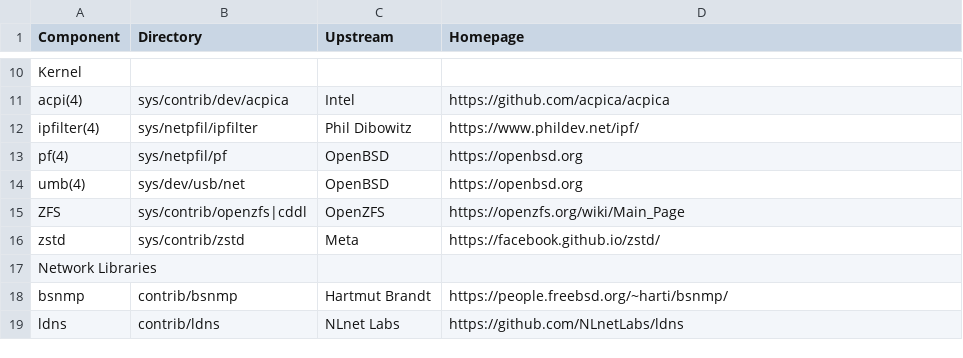
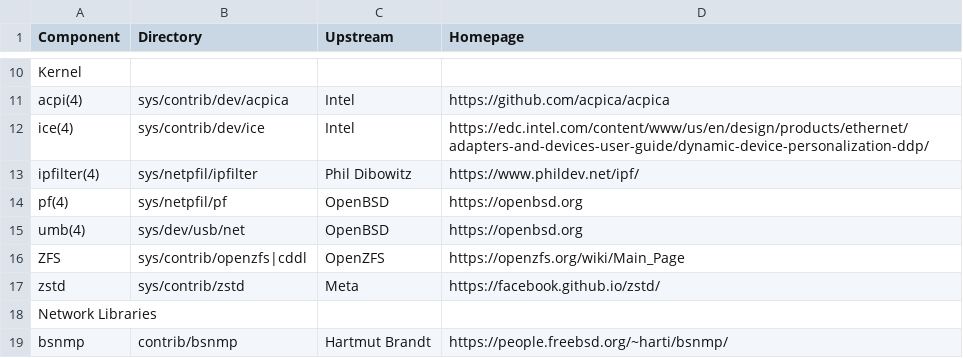
Before and after one commit to FreeBSDFoundation/alpha-omega-beach-cleaning, a CSV file: dependencies.csv, drawn as a sheet; only a part is shown, gaps mark what is left out; the shorter side is filled out with more unchanged rows; the diff names each change by its address in the sheet, - before the commit and + after, or states it on an @@ line.

Commit message:
dependencies: re-introduce ice(4)

```diff
--- a/dependencies.csv
+++ b/dependencies.csv
+row 12: ice(4) | sys/contrib/dev/ice | Intel | https://edc.intel.com/content/www/us/en/design/products/ethernet/adapters-and-devices-user-guide/dynamic-device-personalization-ddp/
```
Also changed, not shown: 1 other file.
